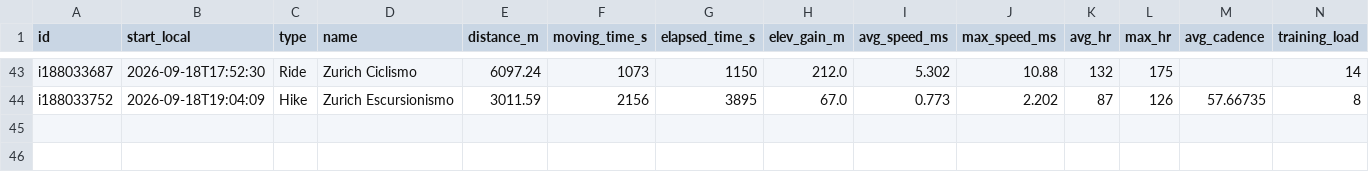
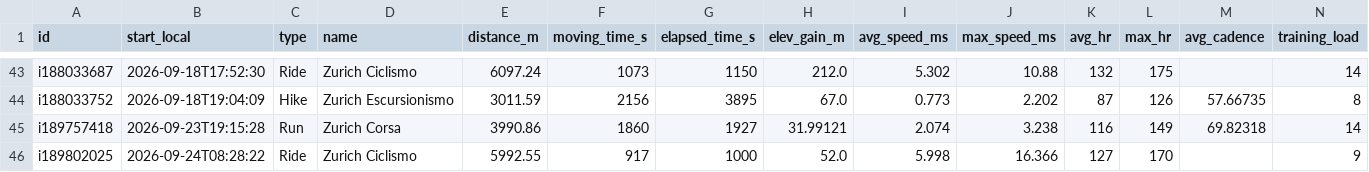
Before and after one commit to giovannispinelli08-a11y/Personal_Training_Programme, a CSV file: data/summary.csv, drawn as a sheet; only a part is shown, gaps mark what is left out; rows hold the shown columns only; the diff names each change by its address in the sheet, - before the commit and + after, or states it on an @@ line.

```diff
--- a/data/summary.csv
+++ b/data/summary.csv
+row 45: i189757418 | 2026-09-23T19:15:28 | Run | Zurich Corsa | 3990.86 | 1860 | 1927 | 31.99121 | 2.074 | 3.238 | 116 | 149 | 69.82318 | 14
+row 46: i189802025 | 2026-09-24T08:28:22 | Ride | Zurich Ciclismo | 5992.55 | 917 | 1000 | 52.0 | 5.998 | 16.366 | 127 | 170 |  | 9
```
Also changed, not shown: data/wellness.csv, 4 other files.
